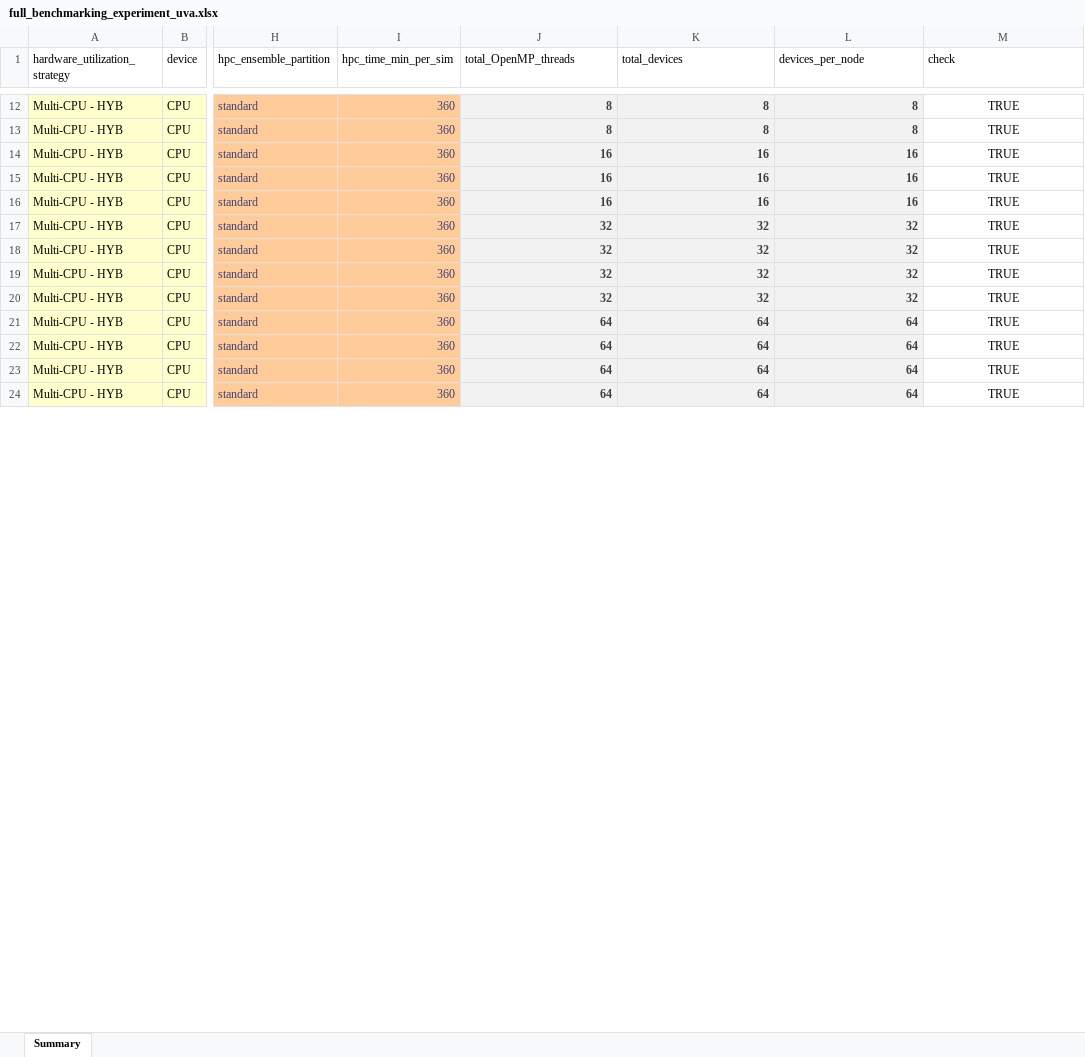
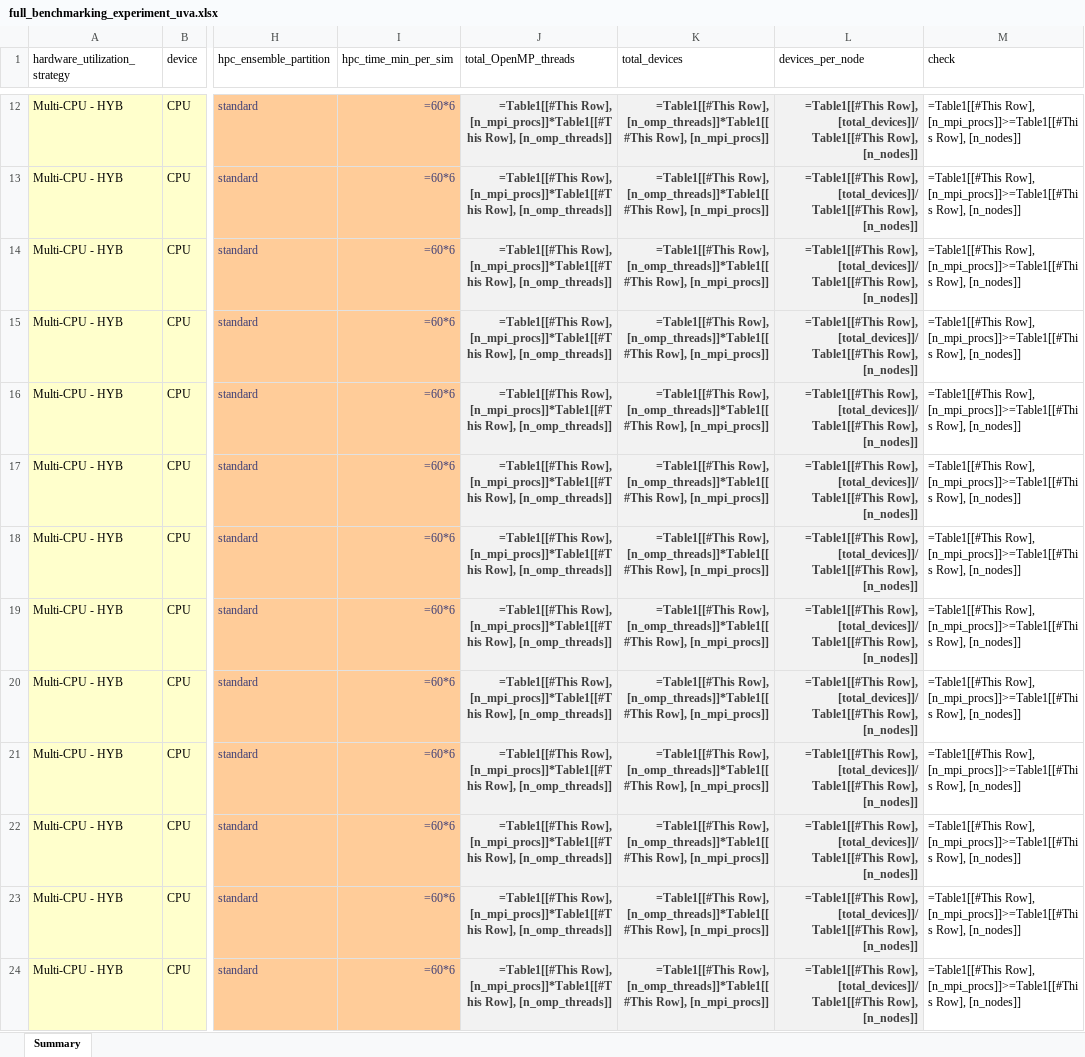
Before and after one commit to lassiterdc/TRITON-SWMM_toolkit, an Excel workbook: test_data/norfolk_coastal_flooding/full_benchmarking_experiment_uva.xlsx, sheet Summary, drawn as a sheet; only a part is shown, gaps mark what is left out; values as stored, in another font and other column widths than the file's, no borders; formulas without a stored value are shown as written; charts and pictures and table styles not drawn; the diff covers the shown part only; the diff names each change by its address in the sheet, - before the commit and + after, or states it on an @@ line.

Commit message:
increase serial job run time

```diff
--- a/test_data/norfolk_coastal_flooding/full_benchmarking_experiment_uva.xlsx (sheet Summary)
+++ b/test_data/norfolk_coastal_flooding/full_benchmarking_experiment_uva.xlsx (sheet Summary)
-I12:I24 (hpc_time_min_per_sim): 360
+I12:I24 (hpc_time_min_per_sim): =60*6
-J12:J13 (total_OpenMP_threads): 8
+J12:J13 (total_OpenMP_threads): =Table1[[#This Row], [n_mpi_procs]]*Table1[[#This Row], [n_omp_threads]]
-K12:K13 (total_devices): 8
+K12:K13 (total_devices): =Table1[[#This Row], [n_omp_threads]]*Table1[[#This Row], [n_mpi_procs]]
-L12:L13 (devices_per_node): 8
+L12:L13 (devices_per_node): =Table1[[#This Row], [total_devices]]/Table1[[#This Row], [n_nodes]]
-M12:M24 (check): TRUE
+M12:M24 (check): =Table1[[#This Row], [n_mpi_procs]]>=Table1[[#This Row], [n_nodes]]
-M12:M24 alignment: center
+M12:M24 alignment: left
-J14:J16 (total_OpenMP_threads): 16
+J14:J16 (total_OpenMP_threads): =Table1[[#This Row], [n_mpi_procs]]*Table1[[#This Row], [n_omp_threads]]
-K14:K16 (total_devices): 16
+K14:K16 (total_devices): =Table1[[#This Row], [n_omp_threads]]*Table1[[#This Row], [n_mpi_procs]]
-L14:L16 (devices_per_node): 16
+L14:L16 (devices_per_node): =Table1[[#This Row], [total_devices]]/Table1[[#This Row], [n_nodes]]
-J17:J20 (total_OpenMP_threads): 32
+J17:J20 (total_OpenMP_threads): =Table1[[#This Row], [n_mpi_procs]]*Table1[[#This Row], [n_omp_threads]]
-K17:K20 (total_devices): 32
+K17:K20 (total_devices): =Table1[[#This Row], [n_omp_threads]]*Table1[[#This Row], [n_mpi_procs]]
-L17:L20 (devices_per_node): 32
+L17:L20 (devices_per_node): =Table1[[#This Row], [total_devices]]/Table1[[#This Row], [n_nodes]]
-J21:J24 (total_OpenMP_threads): 64
+J21:J24 (total_OpenMP_threads): =Table1[[#This Row], [n_mpi_procs]]*Table1[[#This Row], [n_omp_threads]]
-K21:K24 (total_devices): 64
+K21:K24 (total_devices): =Table1[[#This Row], [n_omp_threads]]*Table1[[#This Row], [n_mpi_procs]]
-L21:L24 (devices_per_node): 64
+L21:L24 (devices_per_node): =Table1[[#This Row], [total_devices]]/Table1[[#This Row], [n_nodes]]
```
Also changed, not shown: 140 edited cells and cell formats elsewhere in this sheet, charts or pictures.
